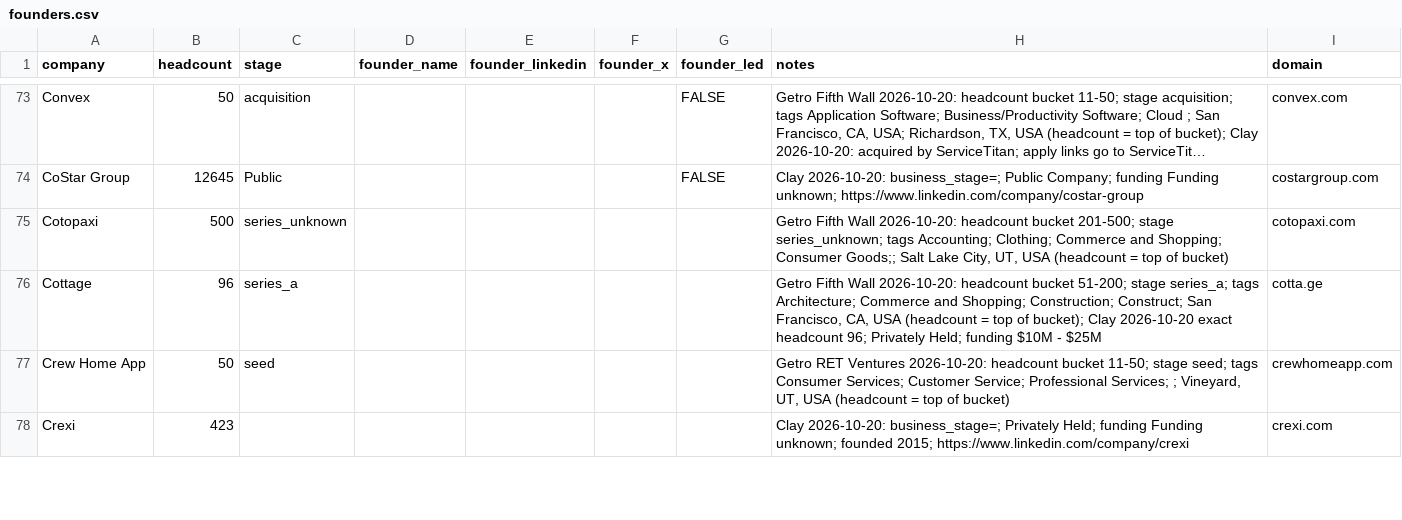
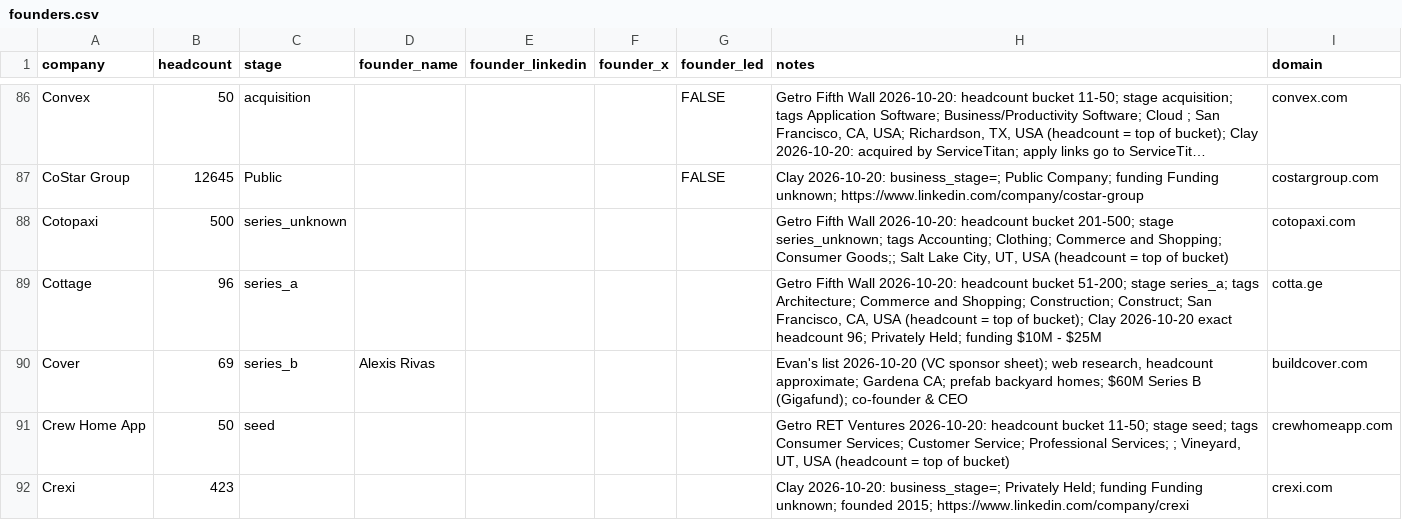
Before and after one commit to eh2homes-dot/syndeo-jobsearch, a CSV file: leads/founders.csv, drawn as a sheet; only a part is shown, gaps mark what is left out; long unchanged cells end in …; the diff covers the shown part only.

```diff
--- a/leads/founders.csv
+++ b/leads/founders.csv
@@ -76,2 +89,3 @@ Cotopaxi,500,series_unknown,,,,,"Getro Fifth Wall 2026-10-20: headcount bucket 2
 Cottage,96,series_a,,,,,"Getro Fifth Wall 2026-10-20: headcount bucket 51-200; stage series_a; tags Architecture; Commerce and Shopping; Construction; Construct; San Francisco, CA, USA (headcount = top of bucket); Clay 2026-10-20 exact headcount 96; Privately Held; funding $10M - $25M",cotta.ge
+Cover,69,series_b,Alexis Rivas,,,,"Evan's list 2026-10-20 (VC sponsor sheet); web research, headcount approximate; Gardena CA; prefab backyard homes; $60M Series B (Gigafund); co-founder & CEO",buildcover.com
 Crew Home App,50,seed,,,,,"Getro RET Ventures 2026-10-20: headcount bucket 11-50; stage seed; tags Consumer Services; Customer Service; Professional Services; ; Vineyard, UT, USA (headcount = top of bucket)",crewhomeapp.com
```
Also changed, not shown: 27 added rows and 1 edited cell elsewhere in this file, config/companies.csv, 1 other file.
